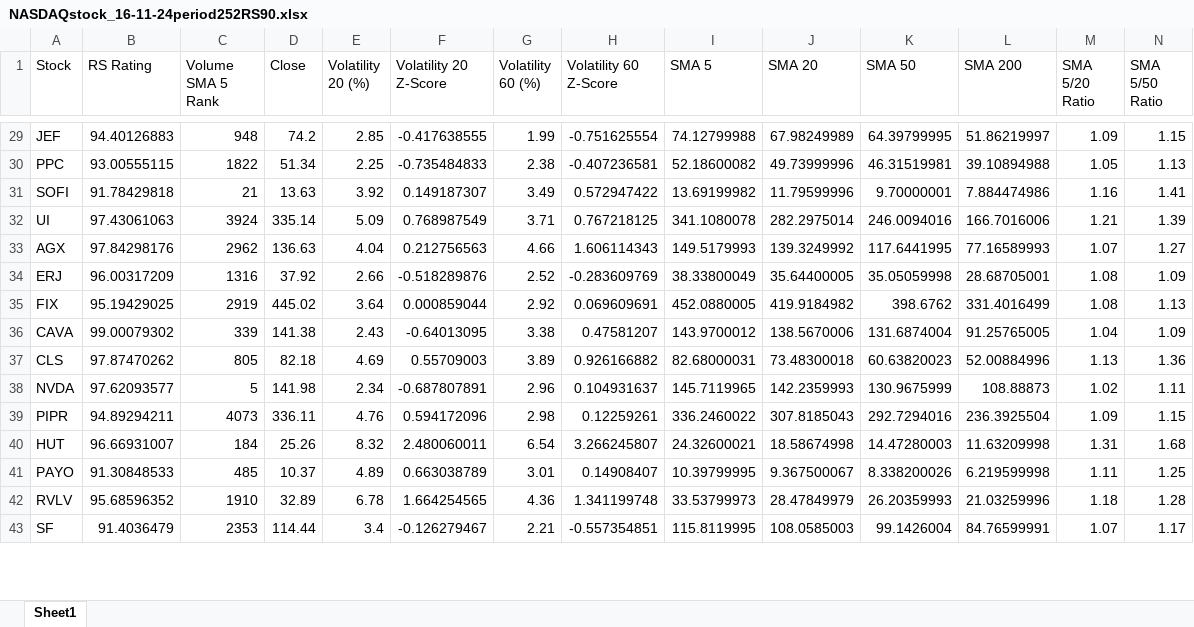
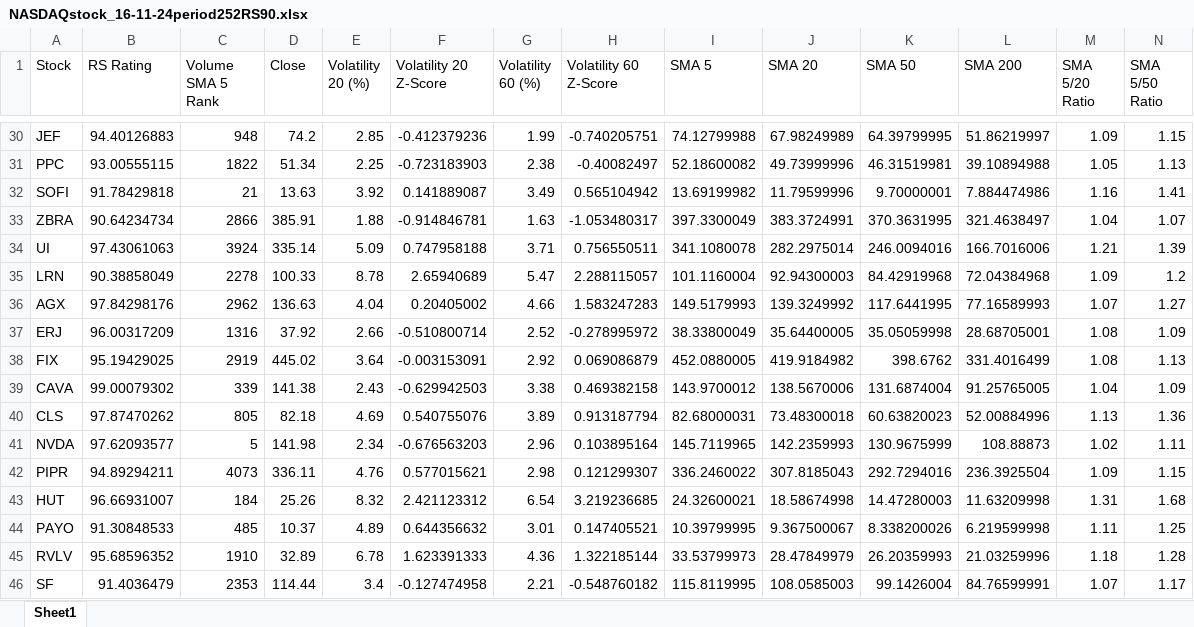
Before and after one commit to ckkyue/StockAnalysis, an Excel workbook: Result/16-11-24/NASDAQstock_16-11-24period252RS90.xlsx, sheet Sheet1, drawn as a sheet; only a part is shown, gaps mark what is left out; values as stored, in another font and other column widths than the file's, no cell formats; addresses are those after the commit; rows hold the shown columns only; the diff covers the shown part only; the diff names each change by its address in the sheet, - before the commit and + after, or states it on an @@ line.

```diff
--- a/Result/16-11-24/NASDAQstock_16-11-24period252RS90.xlsx (sheet Sheet1)
+++ b/Result/16-11-24/NASDAQstock_16-11-24period252RS90.xlsx (sheet Sheet1)
-F30 (Volatility 20 Z-Score): -0.417638555
+F30 (Volatility 20 Z-Score): -0.412379236
-H30 (Volatility 60 Z-Score): -0.751625554
+H30 (Volatility 60 Z-Score): -0.740205751
-F31 (Volatility 20 Z-Score): -0.735484833
+F31 (Volatility 20 Z-Score): -0.723183903
-H31 (Volatility 60 Z-Score): -0.407236581
+H31 (Volatility 60 Z-Score): -0.40082497
-F32 (Volatility 20 Z-Score): 0.149187307
+F32 (Volatility 20 Z-Score): 0.141889087
-H32 (Volatility 60 Z-Score): 0.572947422
+H32 (Volatility 60 Z-Score): 0.565104942
+row 33: ZBRA | 90.64234734 | 2866 | 385.91 | 1.88 | -0.914846781 | 1.63 | -1.053480317 | 397.3300049 | 383.3724991 | 370.3631995 | 321.4638497 | 1.04 | 1.07
-F34 (Volatility 20 Z-Score): 0.768987549
+F34 (Volatility 20 Z-Score): 0.747958188
-H34 (Volatility 60 Z-Score): 0.767218125
+H34 (Volatility 60 Z-Score): 0.756550511
+row 35: LRN | 90.38858049 | 2278 | 100.33 | 8.78 | 2.65940689 | 5.47 | 2.288115057 | 101.1160004 | 92.94300003 | 84.42919968 | 72.04384968 | 1.09 | 1.2
-F36 (Volatility 20 Z-Score): 0.212756563
+F36 (Volatility 20 Z-Score): 0.20405002
-H36 (Volatility 60 Z-Score): 1.606114343
+H36 (Volatility 60 Z-Score): 1.583247283
-F37 (Volatility 20 Z-Score): -0.518289876
+F37 (Volatility 20 Z-Score): -0.510800714
-H37 (Volatility 60 Z-Score): -0.283609769
+H37 (Volatility 60 Z-Score): -0.278995972
-F38 (Volatility 20 Z-Score): 0.000859044
+F38 (Volatility 20 Z-Score): -0.003153091
-H38 (Volatility 60 Z-Score): 0.069609691
+H38 (Volatility 60 Z-Score): 0.069086879
-F39 (Volatility 20 Z-Score): -0.64013095
+F39 (Volatility 20 Z-Score): -0.629942503
-H39 (Volatility 60 Z-Score): 0.47581207
+H39 (Volatility 60 Z-Score): 0.469382158
-F40 (Volatility 20 Z-Score): 0.55709003
+F40 (Volatility 20 Z-Score): 0.540755076
-H40 (Volatility 60 Z-Score): 0.926166882
+H40 (Volatility 60 Z-Score): 0.913187794
-F41 (Volatility 20 Z-Score): -0.687807891
+F41 (Volatility 20 Z-Score): -0.676563203
-H41 (Volatility 60 Z-Score): 0.104931637
+H41 (Volatility 60 Z-Score): 0.103895164
-F42 (Volatility 20 Z-Score): 0.594172096
+F42 (Volatility 20 Z-Score): 0.577015621
-H42 (Volatility 60 Z-Score): 0.12259261
+H42 (Volatility 60 Z-Score): 0.121299307
-F43 (Volatility 20 Z-Score): 2.480060011
+F43 (Volatility 20 Z-Score): 2.421123312
-H43 (Volatility 60 Z-Score): 3.266245807
+H43 (Volatility 60 Z-Score): 3.219236685
-F44 (Volatility 20 Z-Score): 0.663038789
+F44 (Volatility 20 Z-Score): 0.644356632
-H44 (Volatility 60 Z-Score): 0.14908407
+H44 (Volatility 60 Z-Score): 0.147405521
-F45 (Volatility 20 Z-Score): 1.664254565
+F45 (Volatility 20 Z-Score): 1.623391333
-H45 (Volatility 60 Z-Score): 1.341199748
+H45 (Volatility 60 Z-Score): 1.322185144
-F46 (Volatility 20 Z-Score): -0.126279467
+F46 (Volatility 20 Z-Score): -0.127474958
-H46 (Volatility 60 Z-Score): -0.557354851
+H46 (Volatility 60 Z-Score): -0.548760182
```
Also changed, not shown: 2 added rows and 213 edited cells elsewhere in this sheet, cell formats, 8 other files.
